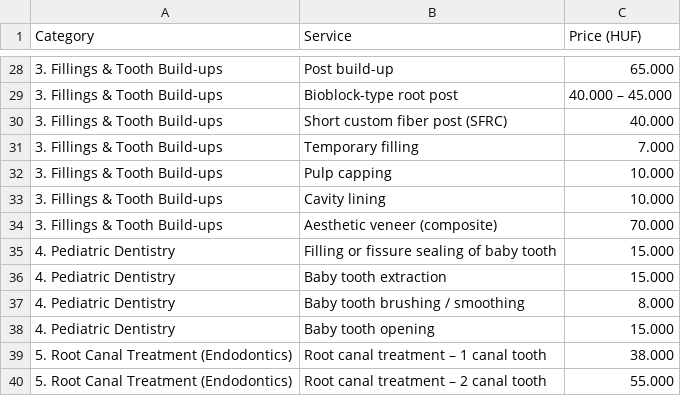
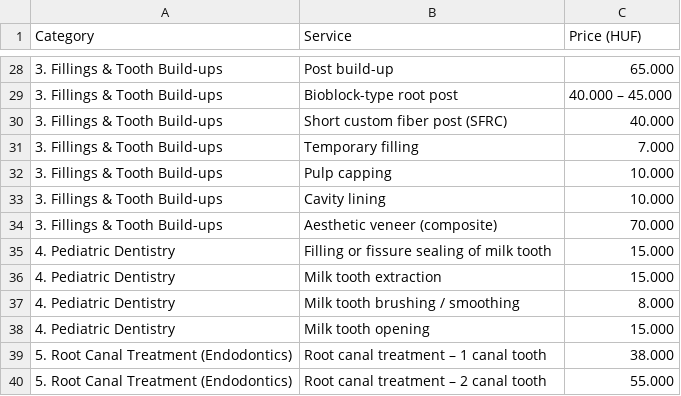
Before and after one commit to thedentalist/thedentalist, a CSV file: assets/pricelist_en.csv, drawn as a sheet; only a part is shown, gaps mark what is left out.

```diff
--- a/assets/pricelist_en.csv
+++ b/assets/pricelist_en.csv
@@ -34,6 +34,6 @@ Category;Service;Price (HUF)
 3. Fillings & Tooth Build-ups;Aesthetic veneer (composite);70.000
-4. Pediatric Dentistry;Filling or fissure sealing of baby tooth;15.000
-4. Pediatric Dentistry;Baby tooth extraction;15.000
-4. Pediatric Dentistry;Baby tooth brushing / smoothing;8.000
-4. Pediatric Dentistry;Baby tooth opening;15.000
+4. Pediatric Dentistry;Filling or fissure sealing of milk tooth;15.000
+4. Pediatric Dentistry;Milk tooth extraction;15.000
+4. Pediatric Dentistry;Milk tooth brushing / smoothing;8.000
+4. Pediatric Dentistry;Milk tooth opening;15.000
 5. Root Canal Treatment (Endodontics);Root canal treatment – 1 canal tooth;38.000
```
Also changed, not shown: 2 other files.
